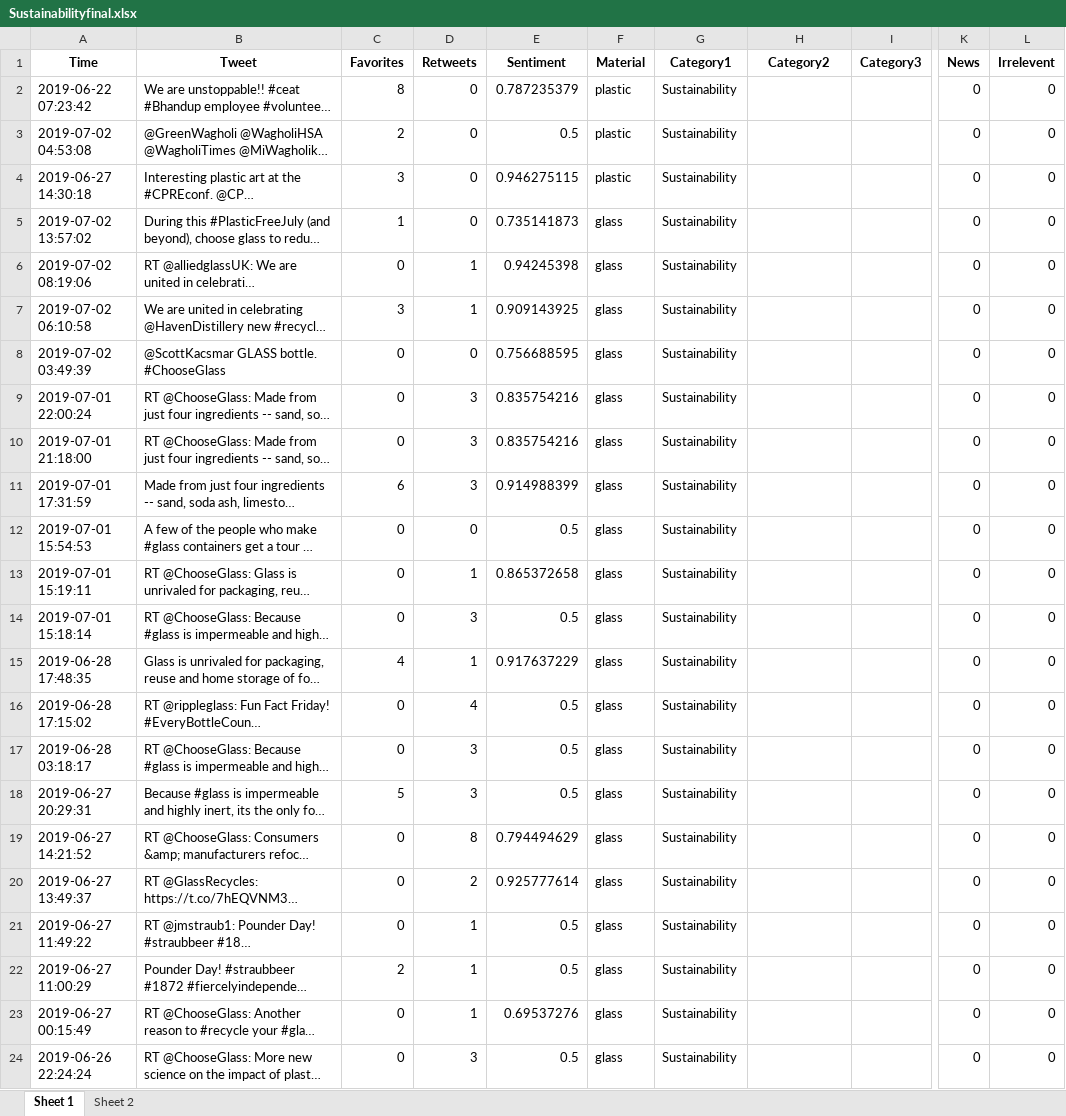
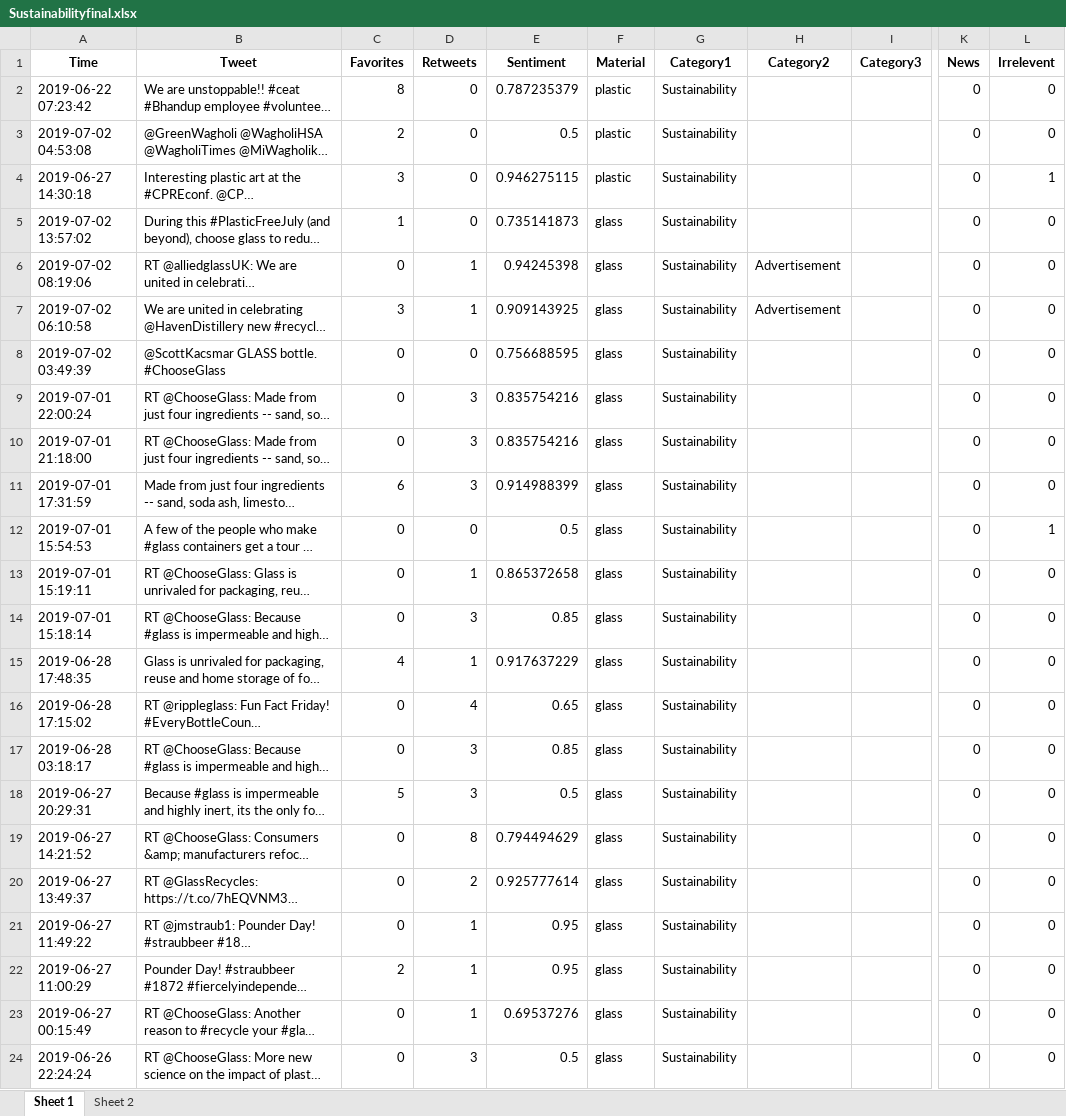
Before and after one commit to hsaraiya5/SummerInternProject2019, an Excel workbook: finalData/Sustainabilityfinal.xlsx, sheet Sheet 1, drawn as a sheet; only a part is shown, gaps mark what is left out; long unchanged cells end in …; values as stored, in another font and other column widths than the file's, no borders; the diff covers the shown part only; the diff names each change by its address in the sheet, - before the commit and + after, or states it on an @@ line.

```diff
--- a/finalData/Sustainabilityfinal.xlsx (sheet Sheet 1)
+++ b/finalData/Sustainabilityfinal.xlsx (sheet Sheet 1)
-L4 (Irrelevent): 0
+L4 (Irrelevent): 1
-H6:H7 (Category2): (empty)
+H6:H7 (Category2): Advertisement
-L12 (Irrelevent): 0
+L12 (Irrelevent): 1
-E14 (Sentiment): 0.5
+E14 (Sentiment): 0.85
-E16 (Sentiment): 0.5
+E16 (Sentiment): 0.65
-E17 (Sentiment): 0.5
+E17 (Sentiment): 0.85
-E21:E22 (Sentiment): 0.5
+E21:E22 (Sentiment): 0.95
```
Also changed, not shown: 9 edited cells elsewhere in this sheet, finalData/Aestheticfinal.xlsx, finalData/Artfinal.xlsx, 3 other files.
